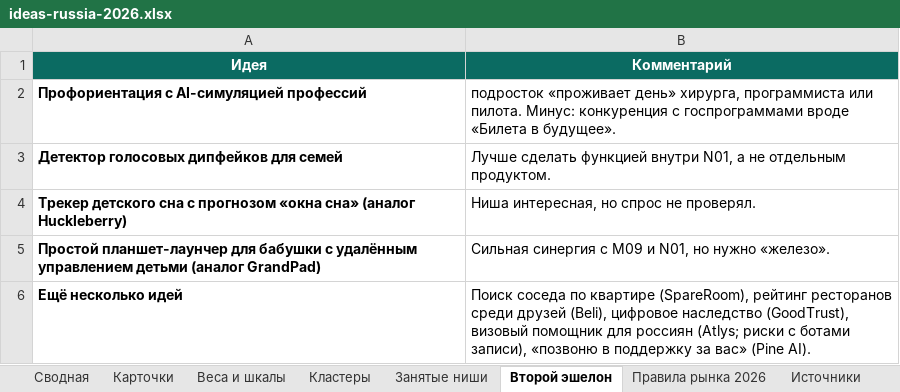
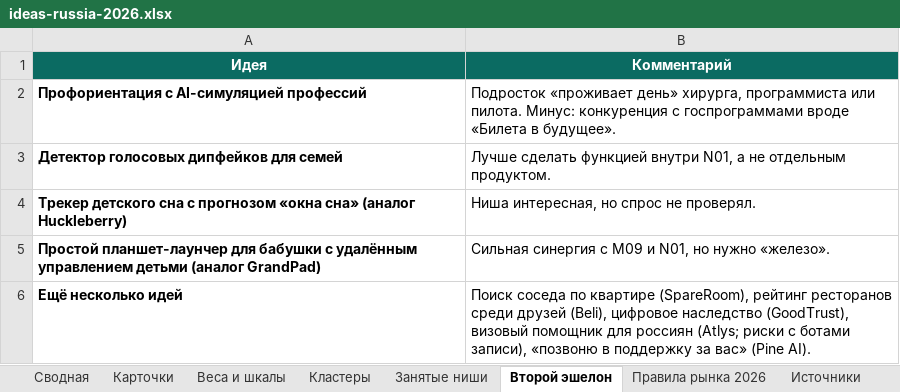
Before and after one commit to nikolaylobanovrus/ideas, an Excel workbook: ideas-russia-2026.xlsx, sheet Второй эшелон, drawn as a sheet; values as stored, in another font and other column widths than the file's, no borders; the diff names each change by its address in the sheet, - before the commit and + after, or states it on an @@ line.

```diff
--- a/ideas-russia-2026.xlsx (sheet Второй эшелон)
+++ b/ideas-russia-2026.xlsx (sheet Второй эшелон)
-B2 (Комментарий): подросток «проживает день»…
+B2 (Комментарий): Подросток «проживает день»…
```
Also changed, not shown: sheet Сводная, formulas that keep their value, 2 other files.
